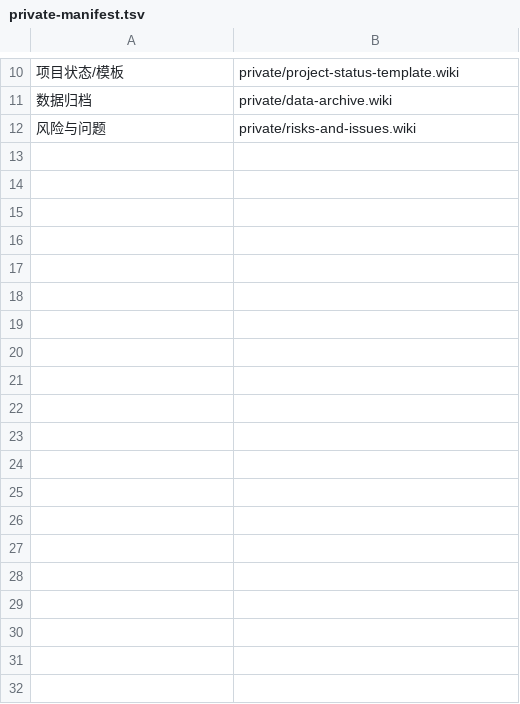
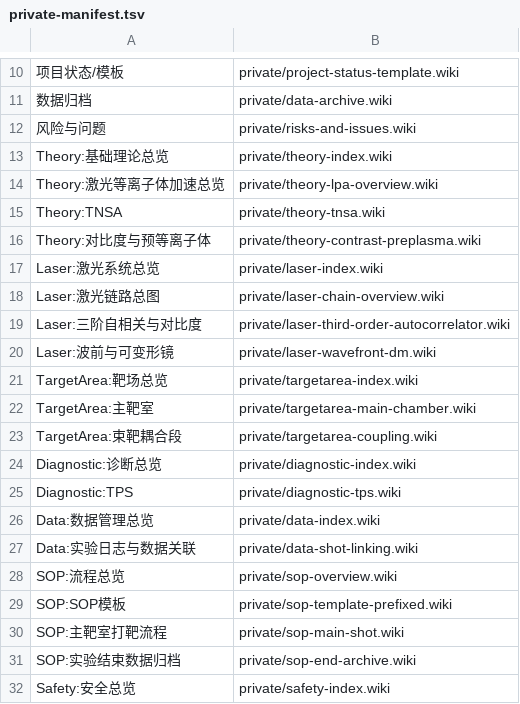
Before and after one commit to Ma-Lab2/labwiki-platform, a TSV file: images/mediawiki-app/seed/private-manifest.tsv, drawn as a sheet; only a part is shown, gaps mark what is left out; the diff covers the shown part only; the diff names each change by its address in the sheet, - before the commit and + after, or states it on an @@ line.

Commit message:
Build the private lab knowledge skeleton

```diff
--- a/images/mediawiki-app/seed/private-manifest.tsv
+++ b/images/mediawiki-app/seed/private-manifest.tsv
+row 13: Theory:基础理论总览 | private/theory-index.wiki
+row 14: Theory:激光等离子体加速总览 | private/theory-lpa-overview.wiki
+row 15: Theory:TNSA | private/theory-tnsa.wiki
+row 16: Theory:对比度与预等离子体 | private/theory-contrast-preplasma.wiki
+row 17: Laser:激光系统总览 | private/laser-index.wiki
+row 18: Laser:激光链路总图 | private/laser-chain-overview.wiki
+row 19: Laser:三阶自相关与对比度 | private/laser-third-order-autocorrelator.wiki
+row 20: Laser:波前与可变形镜 | private/laser-wavefront-dm.wiki
+row 21: TargetArea:靶场总览 | private/targetarea-index.wiki
+row 22: TargetArea:主靶室 | private/targetarea-main-chamber.wiki
+row 23: TargetArea:束靶耦合段 | private/targetarea-coupling.wiki
+row 24: Diagnostic:诊断总览 | private/diagnostic-index.wiki
+row 25: Diagnostic:TPS | private/diagnostic-tps.wiki
+row 26: Data:数据管理总览 | private/data-index.wiki
+row 27: Data:实验日志与数据关联 | private/data-shot-linking.wiki
+row 28: SOP:流程总览 | private/sop-overview.wiki
+row 29: SOP:SOP模板 | private/sop-template-prefixed.wiki
+row 30: SOP:主靶室打靶流程 | private/sop-main-shot.wiki
+row 31: SOP:实验结束数据归档 | private/sop-end-archive.wiki
+row 32: Safety:安全总览 | private/safety-index.wiki
```
Also changed, not shown: 13 added rows elsewhere in this file, 35 other files.
